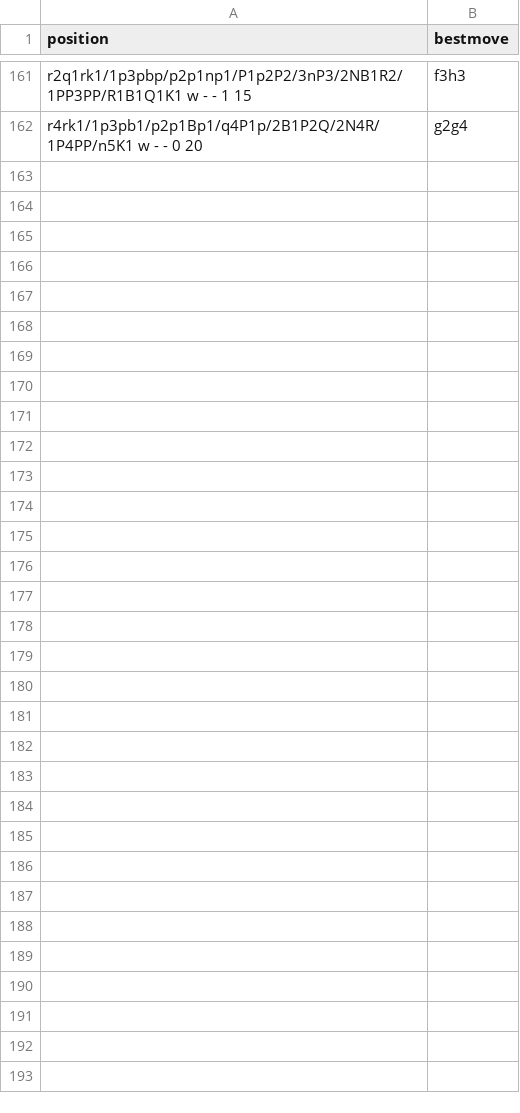
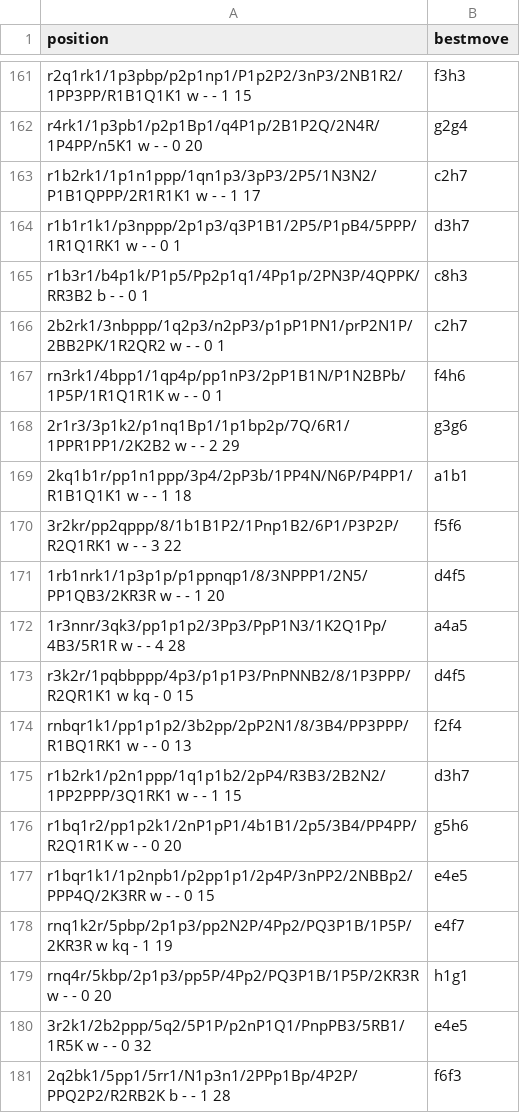
Before and after one commit to martinnovaak/enginetest, a CSV file: king_safety.csv, drawn as a sheet; only a part is shown, gaps mark what is left out; the diff covers the shown part only; the diff names each change by its address in the sheet, - before the commit and + after, or states it on an @@ line.

Commit message:
Add new 40 king safety positions

```diff
--- a/king_safety.csv
+++ b/king_safety.csv
+row 163: r1b2rk1/1p1n1ppp/1qn1p3/3pP3/2P5/1N3N2/P1B1QPPP/2R1R1K1 w - - 1 17 | c2h7
+row 164: r1b1r1k1/p3nppp/2p1p3/q3P1B1/2P5/P1pB4/5PPP/1R1Q1RK1 w - - 0 1 | d3h7
+row 165: r1b3r1/b4p1k/P1p5/Pp2p1q1/4Pp1p/2PN3P/4QPPK/RR3B2 b - - 0 1 | c8h3
+row 166: 2b2rk1/3nbppp/1q2p3/n2pP3/p1pP1PN1/prP2N1P/2BB2PK/1R2QR2 w - - 0 1 | c2h7
+row 167: rn3rk1/4bpp1/1qp4p/pp1nP3/2pP1B1N/P1N2BPb/1P5P/1R1Q1R1K w - - 0 1 | f4h6
+row 168: 2r1r3/3p1k2/p1nq1Bp1/1p1bp2p/7Q/6R1/1PPR1PP1/2K2B2 w - - 2 29 | g3g6
+row 169: 2kq1b1r/pp1n1ppp/3p4/2pP3b/1PP4N/N6P/P4PP1/R1B1Q1K1 w - - 1 18 | a1b1
+row 170: 3r2kr/pp2qppp/8/1b1B1P2/1Pnp1B2/6P1/P3P2P/R2Q1RK1 w - - 3 22 | f5f6
+row 171: 1rb1nrk1/1p3p1p/p1ppnqp1/8/3NPPP1/2N5/PP1QB3/2KR3R w - - 1 20 | d4f5
+row 172: 1r3nnr/3qk3/pp1p1p2/3Pp3/PpP1N3/1K2Q1Pp/4B3/5R1R w - - 4 28 | a4a5
+row 173: r3k2r/1pqbbppp/4p3/p1p1P3/PnPNNB2/8/1P3PPP/R2QR1K1 w kq - 0 15 | d4f5
+row 174: rnbqr1k1/pp1p1p2/3b2pp/2pP2N1/8/3B4/PP3PPP/R1BQ1RK1 w - - 0 13 | f2f4
+row 175: r1b2rk1/p2n1ppp/1q1p1b2/2pP4/R3B3/2B2N2/1PP2PPP/3Q1RK1 w - - 1 15 | d3h7
+row 176: r1bq1r2/pp1p2k1/2nP1pP1/4b1B1/2p5/3B4/PP4PP/R2Q1R1K w - - 0 20 | g5h6
+row 177: r1bqr1k1/1p2npb1/p2pp1p1/2p4P/3nPP2/2NBBp2/PPP4Q/2K3RR w - - 0 15 | e4e5
+row 178: rnq1k2r/5pbp/2p1p3/pp2N2P/4Pp2/PQ3P1B/1P5P/2KR3R w kq - 1 19 | e4f7
+row 179: rnq4r/5kbp/2p1p3/pp5P/4Pp2/PQ3P1B/1P5P/2KR3R w - - 0 20 | h1g1
+row 180: 3r2k1/2b2ppp/5q2/5P1P/p2nP1Q1/PnpPB3/5RB1/1R5K w - - 0 32 | e4e5
+row 181: 2q2bk1/5pp1/5rr1/N1p3n1/2PPp1Bp/4P2P/PPQ2P2/R2RB2K b - - 1 28 | f6f3
```
Also changed, not shown: 23 added rows elsewhere in this file.
